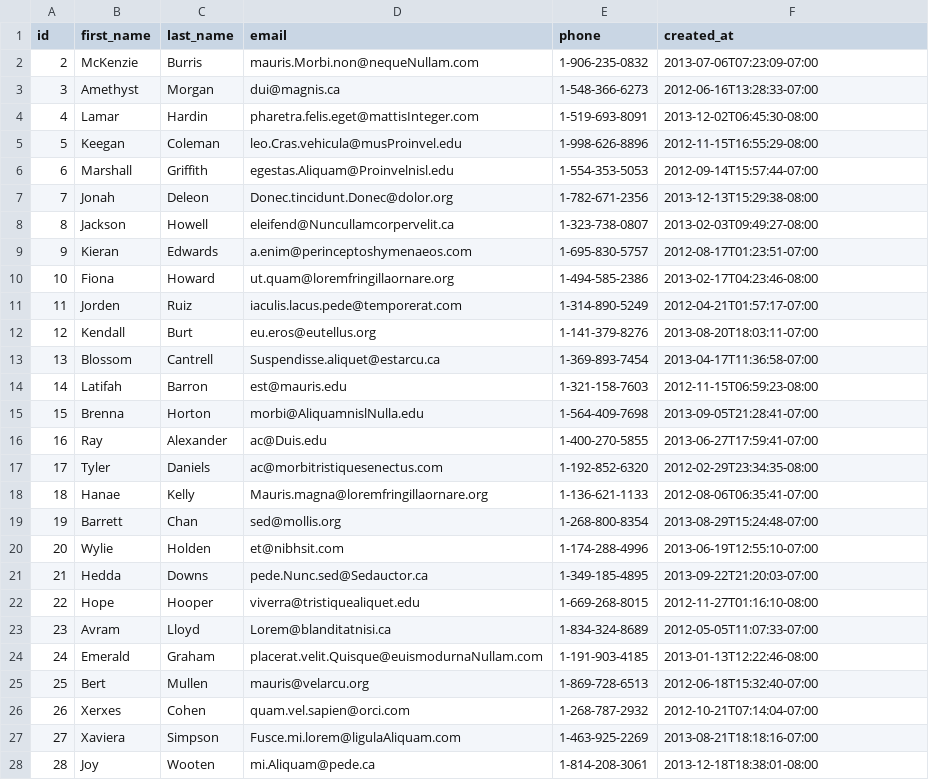
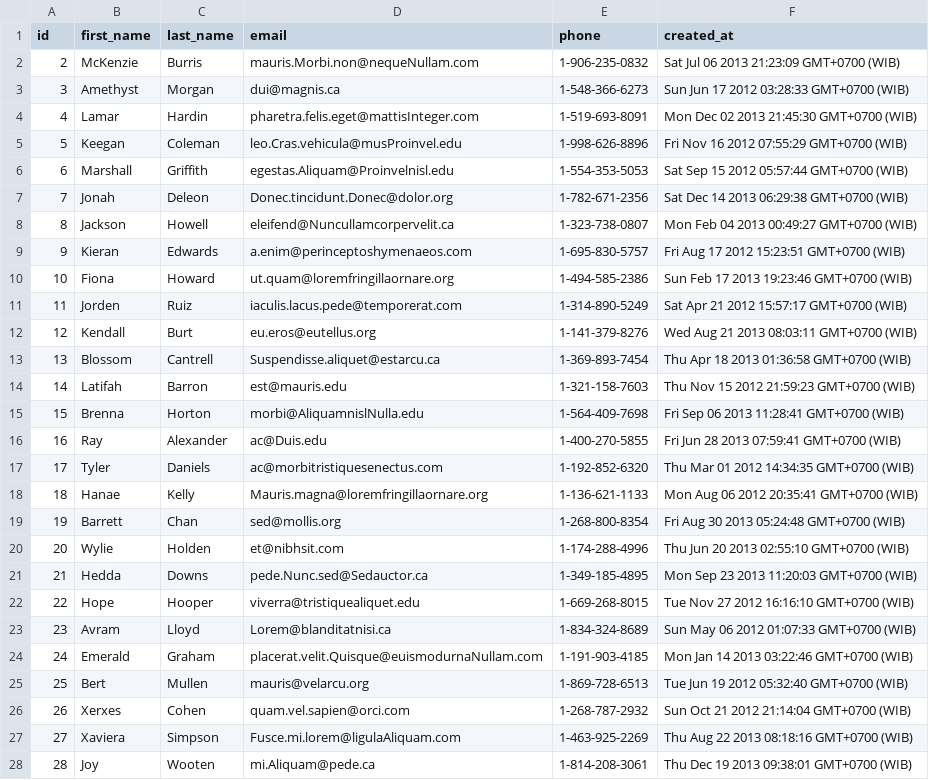
Before and after one commit to platinum-fox-2017/parsing-data-1, a CSV file: people_output.csv, drawn as a sheet; only a part is shown; the diff covers the shown part only.

```diff
--- a/people_output.csv
+++ b/people_output.csv
@@ -1,28 +1,28 @@
 id,first_name,last_name,email,phone,created_at
-2,McKenzie,Burris,mauris.Morbi.non@nequeNullam.com,1-906-235-0832,2013-07-06T07:23:09-07:00
-3,Amethyst,Morgan,dui@magnis.ca,1-548-366-6273,2012-06-16T13:28:33-07:00
-4,Lamar,Hardin,pharetra.felis.eget@mattisInteger.com,1-519-693-8091,2013-12-02T06:45:30-08:00
-5,Keegan,Coleman,leo.Cras.vehicula@musProinvel.edu,1-998-626-8896,2012-11-15T16:55:29-08:00
-6,Marshall,Griffith,egestas.Aliquam@Proinvelnisl.edu,1-554-353-5053,2012-09-14T15:57:44-07:00
-7,Jonah,Deleon,Donec.tincidunt.Donec@dolor.org,1-782-671-2356,2013-12-13T15:29:38-08:00
-8,Jackson,Howell,eleifend@Nuncullamcorpervelit.ca,1-323-738-0807,2013-02-03T09:49:27-08:00
-9,Kieran,Edwards,a.enim@perinceptoshymenaeos.com,1-695-830-5757,2012-08-17T01:23:51-07:00
-10,Fiona,Howard,ut.quam@loremfringillaornare.org,1-494-585-2386,2013-02-17T04:23:46-08:00
-11,Jorden,Ruiz,iaculis.lacus.pede@temporerat.com,1-314-890-5249,2012-04-21T01:57:17-07:00
-12,Kendall,Burt,eu.eros@eutellus.org,1-141-379-8276,2013-08-20T18:03:11-07:00
-13,Blossom,Cantrell,Suspendisse.aliquet@estarcu.ca,1-369-893-7454,2013-04-17T11:36:58-07:00
-14,Latifah,Barron,est@mauris.edu,1-321-158-7603,2012-11-15T06:59:23-08:00
-15,Brenna,Horton,morbi@AliquamnislNulla.edu,1-564-409-7698,2013-09-05T21:28:41-07:00
-16,Ray,Alexander,ac@Duis.edu,1-400-270-5855,2013-06-27T17:59:41-07:00
-17,Tyler,Daniels,ac@morbitristiquesenectus.com,1-192-852-6320,2012-02-29T23:34:35-08:00
-18,Hanae,Kelly,Mauris.magna@loremfringillaornare.org,1-136-621-1133,2012-08-06T06:35:41-07:00
-19,Barrett,Chan,sed@mollis.org,1-268-800-8354,2013-08-29T15:24:48-07:00
-20,Wylie,Holden,et@nibhsit.com,1-174-288-4996,2013-06-19T12:55:10-07:00
-21,Hedda,Downs,pede.Nunc.sed@Sedauctor.ca,1-349-185-4895,2013-09-22T21:20:03-07:00
-22,Hope,Hooper,viverra@tristiquealiquet.edu,1-669-268-8015,2012-11-27T01:16:10-08:00
-23,Avram,Lloyd,Lorem@blanditatnisi.ca,1-834-324-8689,2012-05-05T11:07:33-07:00
-24,Emerald,Graham,placerat.velit.Quisque@euismodurnaNullam.com,1-191-903-4185,2013-01-13T12:22:46-08:00
-25,Bert,Mullen,mauris@velarcu.org,1-869-728-6513,2012-06-18T15:32:40-07:00
-26,Xerxes,Cohen,quam.vel.sapien@orci.com,1-268-787-2932,2012-10-21T07:14:04-07:00
-27,Xaviera,Simpson,Fusce.mi.lorem@ligulaAliquam.com,1-463-925-2269,2013-08-21T18:18:16-07:00
-28,Joy,Wooten,mi.Aliquam@pede.ca,1-814-208-3061,2013-12-18T18:38:01-08:00
+2,McKenzie,Burris,mauris.Morbi.non@nequeNullam.com,1-906-235-0832,Sat Jul 06 2013 21:23:09 GMT+0700 (WIB)
+3,Amethyst,Morgan,dui@magnis.ca,1-548-366-6273,Sun Jun 17 2012 03:28:33 GMT+0700 (WIB)
+4,Lamar,Hardin,pharetra.felis.eget@mattisInteger.com,1-519-693-8091,Mon Dec 02 2013 21:45:30 GMT+0700 (WIB)
+5,Keegan,Coleman,leo.Cras.vehicula@musProinvel.edu,1-998-626-8896,Fri Nov 16 2012 07:55:29 GMT+0700 (WIB)
+6,Marshall,Griffith,egestas.Aliquam@Proinvelnisl.edu,1-554-353-5053,Sat Sep 15 2012 05:57:44 GMT+0700 (WIB)
+7,Jonah,Deleon,Donec.tincidunt.Donec@dolor.org,1-782-671-2356,Sat Dec 14 2013 06:29:38 GMT+0700 (WIB)
+8,Jackson,Howell,eleifend@Nuncullamcorpervelit.ca,1-323-738-0807,Mon Feb 04 2013 00:49:27 GMT+0700 (WIB)
+9,Kieran,Edwards,a.enim@perinceptoshymenaeos.com,1-695-830-5757,Fri Aug 17 2012 15:23:51 GMT+0700 (WIB)
+10,Fiona,Howard,ut.quam@loremfringillaornare.org,1-494-585-2386,Sun Feb 17 2013 19:23:46 GMT+0700 (WIB)
+11,Jorden,Ruiz,iaculis.lacus.pede@temporerat.com,1-314-890-5249,Sat Apr 21 2012 15:57:17 GMT+0700 (WIB)
+12,Kendall,Burt,eu.eros@eutellus.org,1-141-379-8276,Wed Aug 21 2013 08:03:11 GMT+0700 (WIB)
+13,Blossom,Cantrell,Suspendisse.aliquet@estarcu.ca,1-369-893-7454,Thu Apr 18 2013 01:36:58 GMT+0700 (WIB)
+14,Latifah,Barron,est@mauris.edu,1-321-158-7603,Thu Nov 15 2012 21:59:23 GMT+0700 (WIB)
+15,Brenna,Horton,morbi@AliquamnislNulla.edu,1-564-409-7698,Fri Sep 06 2013 11:28:41 GMT+0700 (WIB)
+16,Ray,Alexander,ac@Duis.edu,1-400-270-5855,Fri Jun 28 2013 07:59:41 GMT+0700 (WIB)
+17,Tyler,Daniels,ac@morbitristiquesenectus.com,1-192-852-6320,Thu Mar 01 2012 14:34:35 GMT+0700 (WIB)
+18,Hanae,Kelly,Mauris.magna@loremfringillaornare.org,1-136-621-1133,Mon Aug 06 2012 20:35:41 GMT+0700 (WIB)
+19,Barrett,Chan,sed@mollis.org,1-268-800-8354,Fri Aug 30 2013 05:24:48 GMT+0700 (WIB)
+20,Wylie,Holden,et@nibhsit.com,1-174-288-4996,Thu Jun 20 2013 02:55:10 GMT+0700 (WIB)
+21,Hedda,Downs,pede.Nunc.sed@Sedauctor.ca,1-349-185-4895,Mon Sep 23 2013 11:20:03 GMT+0700 (WIB)
+22,Hope,Hooper,viverra@tristiquealiquet.edu,1-669-268-8015,Tue Nov 27 2012 16:16:10 GMT+0700 (WIB)
+23,Avram,Lloyd,Lorem@blanditatnisi.ca,1-834-324-8689,Sun May 06 2012 01:07:33 GMT+0700 (WIB)
+24,Emerald,Graham,placerat.velit.Quisque@euismodurnaNullam.com,1-191-903-4185,Mon Jan 14 2013 03:22:46 GMT+0700 (WIB)
+25,Bert,Mullen,mauris@velarcu.org,1-869-728-6513,Tue Jun 19 2012 05:32:40 GMT+0700 (WIB)
+26,Xerxes,Cohen,quam.vel.sapien@orci.com,1-268-787-2932,Sun Oct 21 2012 21:14:04 GMT+0700 (WIB)
+27,Xaviera,Simpson,Fusce.mi.lorem@ligulaAliquam.com,1-463-925-2269,Thu Aug 22 2013 08:18:16 GMT+0700 (WIB)
+28,Joy,Wooten,mi.Aliquam@pede.ca,1-814-208-3061,Thu Dec 19 2013 09:38:01 GMT+0700 (WIB)
```
Also changed, not shown: 172 edited cells elsewhere in this file, 1 other file.
